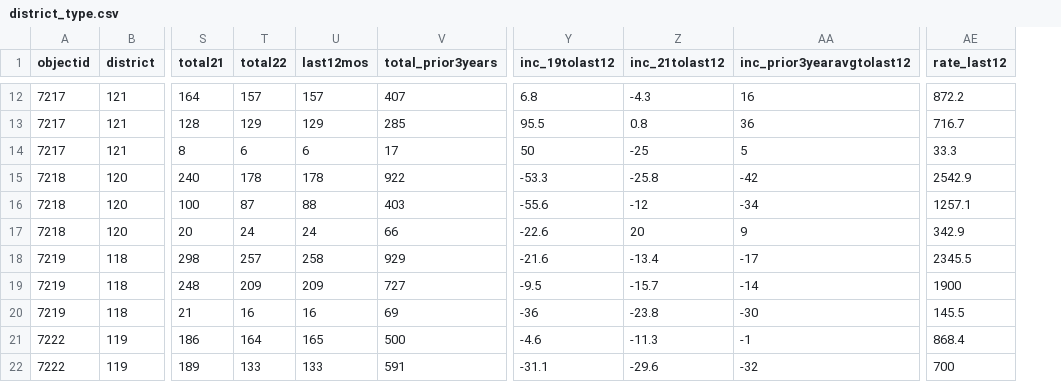
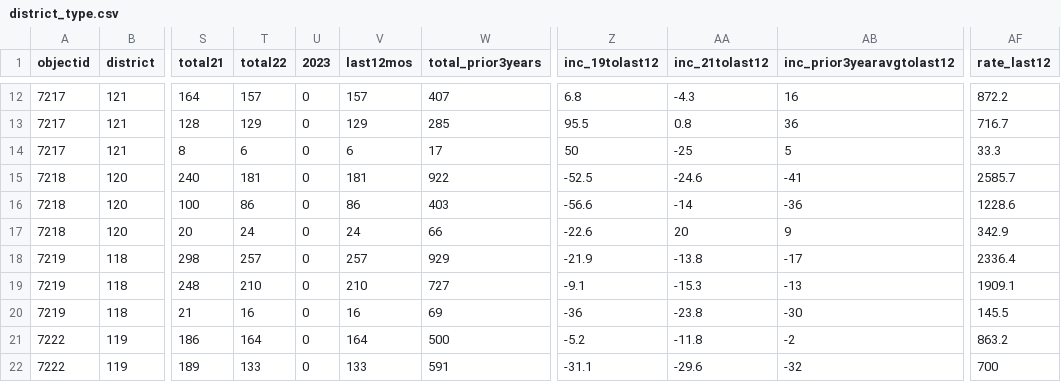
Before and after one commit to abcotvdata/safetytracker_cary, a CSV file: data/output/districts/district_type.csv, drawn as a sheet; only a part is shown, gaps mark what is left out; addresses are those after the commit; the diff covers the shown part only; the diff names each change by its address in the sheet, - before the commit and + after, or states it on an @@ line.

```diff
--- a/data/output/districts/district_type.csv
+++ b/data/output/districts/district_type.csv
+column U (2023), rows 12-22: all 0
-T15 (total22): 178
+T15 (total22): 181
-V15 (last12mos): 178
+V15 (last12mos): 181
-Z15 (inc_19tolast12): -53.3
+Z15 (inc_19tolast12): -52.5
-AA15 (inc_21tolast12): -25.8
+AA15 (inc_21tolast12): -24.6
-AB15 (inc_prior3yearavgtolast12): -42
+AB15 (inc_prior3yearavgtolast12): -41
-AF15 (rate_last12): 2542.9
+AF15 (rate_last12): 2585.7
-T16 (total22): 87
+T16 (total22): 86
-V16 (last12mos): 88
+V16 (last12mos): 86
-Z16 (inc_19tolast12): -55.6
+Z16 (inc_19tolast12): -56.6
-AA16 (inc_21tolast12): -12
+AA16 (inc_21tolast12): -14
-AB16 (inc_prior3yearavgtolast12): -34
+AB16 (inc_prior3yearavgtolast12): -36
-AF16 (rate_last12): 1257.1
+AF16 (rate_last12): 1228.6
-V18 (last12mos): 258
+V18 (last12mos): 257
-Z18 (inc_19tolast12): -21.6
+Z18 (inc_19tolast12): -21.9
-AA18 (inc_21tolast12): -13.4
+AA18 (inc_21tolast12): -13.8
-AF18 (rate_last12): 2345.5
+AF18 (rate_last12): 2336.4
-T19 (total22): 209
+T19 (total22): 210
-V19 (last12mos): 209
+V19 (last12mos): 210
-Z19 (inc_19tolast12): -9.5
+Z19 (inc_19tolast12): -9.1
-AA19 (inc_21tolast12): -15.7
+AA19 (inc_21tolast12): -15.3
-AB19 (inc_prior3yearavgtolast12): -14
+AB19 (inc_prior3yearavgtolast12): -13
-AF19 (rate_last12): 1900
+AF19 (rate_last12): 1909.1
-V21 (last12mos): 165
+V21 (last12mos): 164
-Z21 (inc_19tolast12): -4.6
+Z21 (inc_19tolast12): -5.2
-AA21 (inc_21tolast12): -11.3
+AA21 (inc_21tolast12): -11.8
-AB21 (inc_prior3yearavgtolast12): -1
+AB21 (inc_prior3yearavgtolast12): -2
-AF21 (rate_last12): 868.4
+AF21 (rate_last12): 863.2
```
Also changed, not shown: 62 edited cells elsewhere in this file, data/output/city/citywide_detailed.csv, data/output/districts/district_category.csv, 42 other files.
